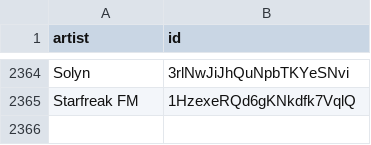
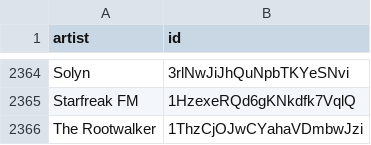
Before and after one commit to BenediktBahl/spotify-ai-blocker, a CSV file: SpotifyAiArtists.csv, drawn as a sheet; only a part is shown, gaps mark what is left out.

Commit message:
Add AI artist: 'The Rootwalker' (ID: 1ThzCjOJwCYahaVDmbwJzi) fixes #92 [skip ci]

```diff
--- a/SpotifyAiArtists.csv
+++ b/SpotifyAiArtists.csv
@@ -2365 +2365,2 @@ Solyn,3rlNwJiJhQuNpbTKYeSNvi
 Starfreak FM,1HzexeRQd6gKNkdfk7VqlQ
+The Rootwalker,1ThzCjOJwCYahaVDmbwJzi
```
